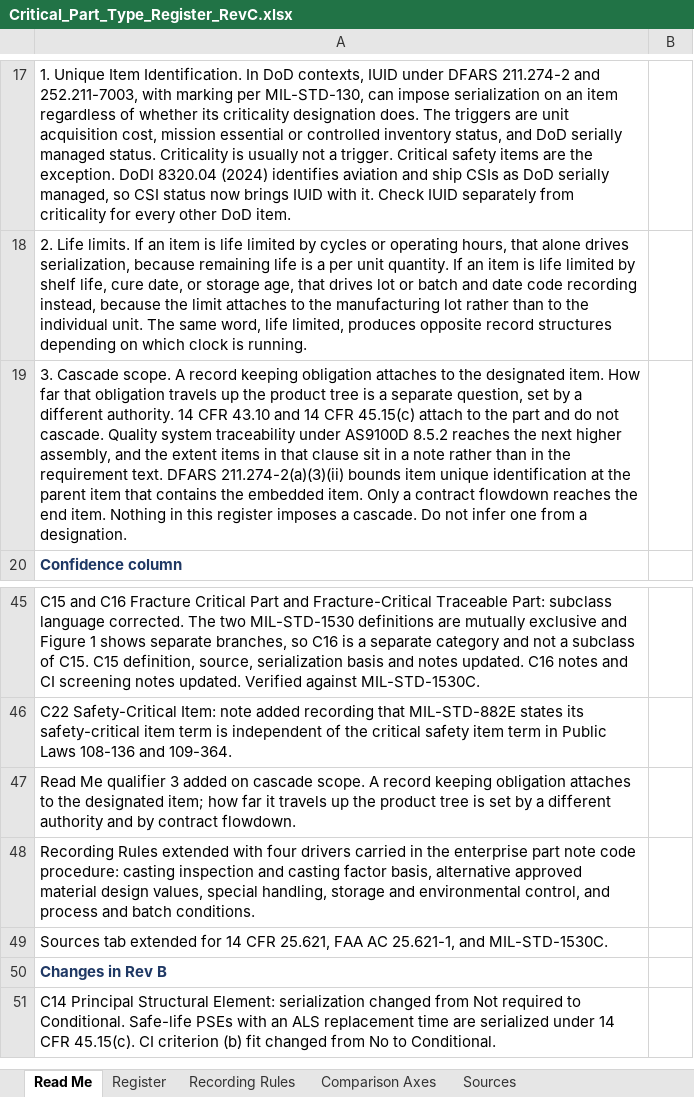
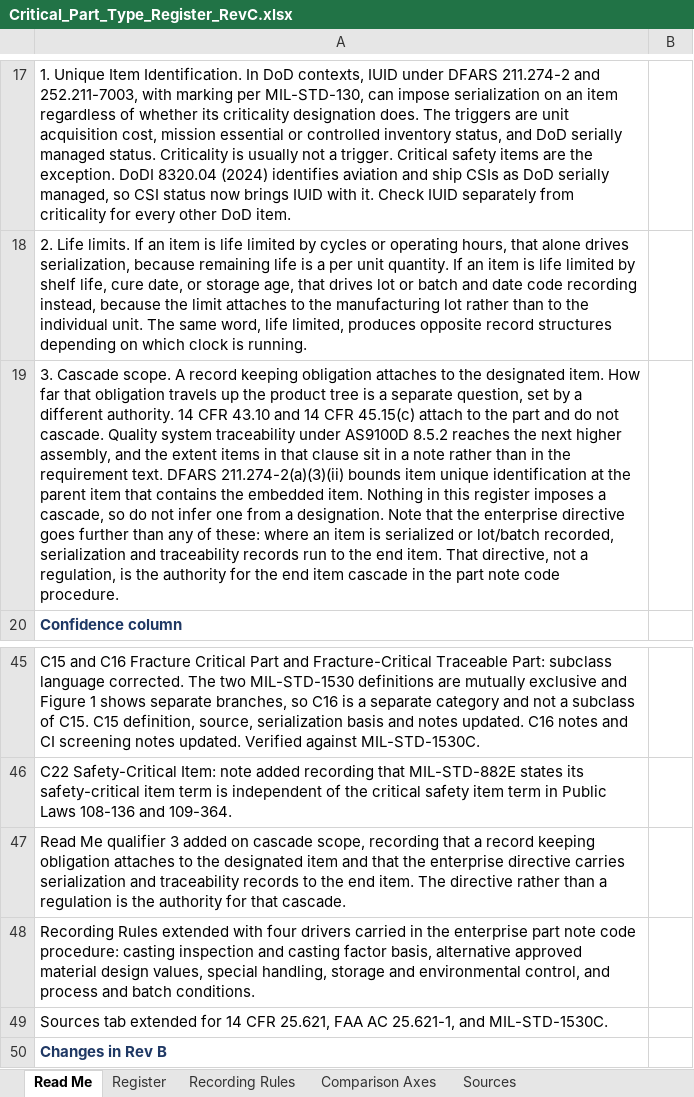
Before and after one commit to curtfoxley-cloud/Process, an Excel workbook: Critical_Part_Type_Register_RevC.xlsx, sheet Read Me, drawn as a sheet; only a part is shown, gaps mark what is left out; the shorter side is filled out with more unchanged rows; values as stored, in another font and other column widths than the file's, no borders; the diff names each change by its address in the sheet, - before the commit and + after, or states it on an @@ line.

```diff
--- a/Critical_Part_Type_Register_RevC.xlsx (sheet Read Me)
+++ b/Critical_Part_Type_Register_RevC.xlsx (sheet Read Me)
-A19: …embedded item. Only a contract flowdown reaches the end item. Nothing in this register imposes a cascade. Do not infer one from a designation.
+A19: …embedded item. Nothing in this register imposes a cascade, so do not infer one from a designation. Note that the enterprise directive goes further than any of these: where an item is serialized or lot/batch recorded, serialization and traceability records run to the end item. That directive, not a regulation, is the authority for the end item cascade in the part note code procedure.
-A47: …on cascade scope. A record keeping obligation attaches to the designated item; how far it travels up the product tree is set by a different authority and by contract flowdown.
+A47: …on cascade scope, recording that a record keeping obligation attaches to the designated item and that the enterprise directive carries serialization and traceability records to the end item. The directive rather than a regulation is the authority for that cascade.
```
Also changed, not shown: 1 other file.
